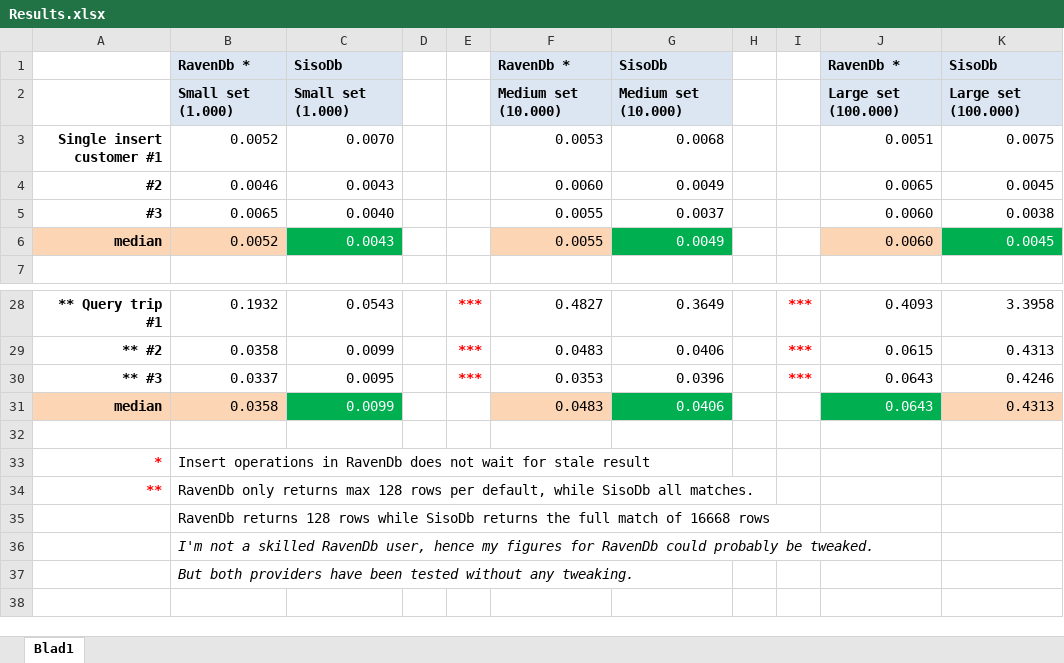
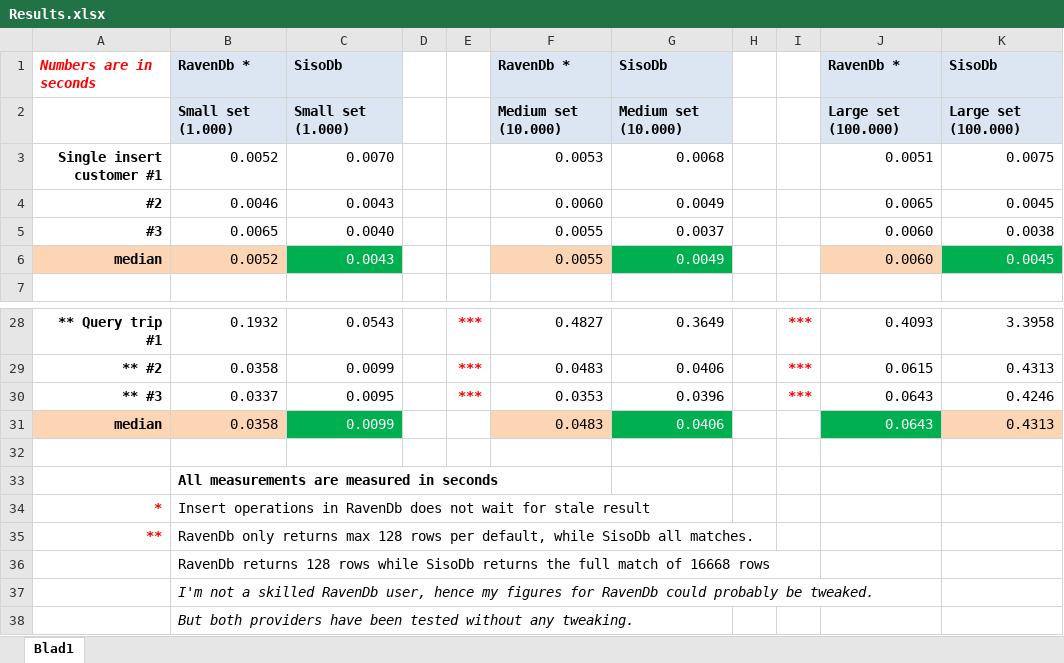
Before and after one commit to danielwertheim/SisoDb-Benchmarks, an Excel workbook: Results/2012-03 #1/Results.xlsx, sheet Blad1, drawn as a sheet; only a part is shown, gaps mark what is left out; values as stored, in another font and other column widths than the file's, no borders; the diff names each change by its address in the sheet, - before the commit and + after, or states it on an @@ line.

Commit message:
Added info about seconds.

```diff
--- a/Results/2012-03 #1/Results.xlsx (sheet Blad1)
+++ b/Results/2012-03 #1/Results.xlsx (sheet Blad1)
-A1: (empty)
+A1: Numbers are in seconds
+row 33:  | All measurements are measured in seconds
```
Also changed, not shown: 1 other file.
